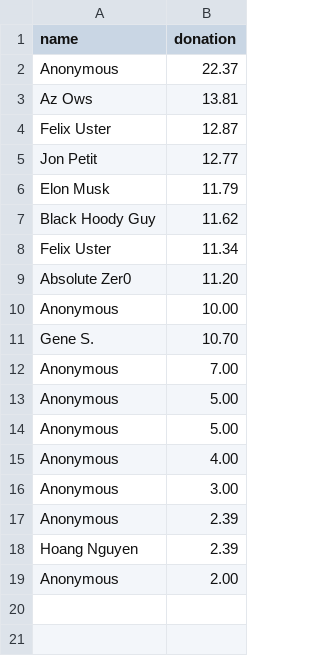
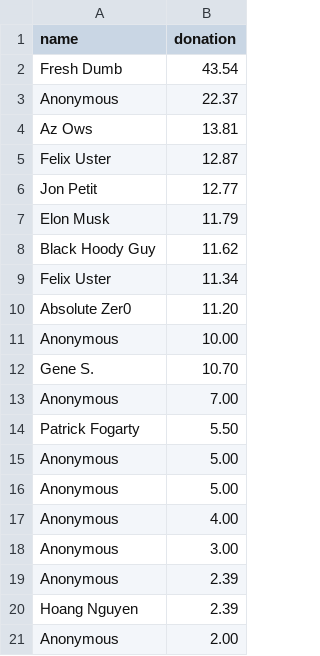
Before and after one commit to jwallet/spy-spotify, a CSV file: _data/donors.csv, drawn as a sheet.

Commit message:
donors

```diff
--- a/_data/donors.csv
+++ b/_data/donors.csv
@@ -1,2 +1,3 @@
 name,donation
+Fresh Dumb, 43.54
 Anonymous,22.37
@@ -12,2 +13,3 @@ Gene S.,10.70
 Anonymous,7.00
+Patrick Fogarty, 5.50
 Anonymous,5.00
```
Also changed, not shown: 1 other file.
